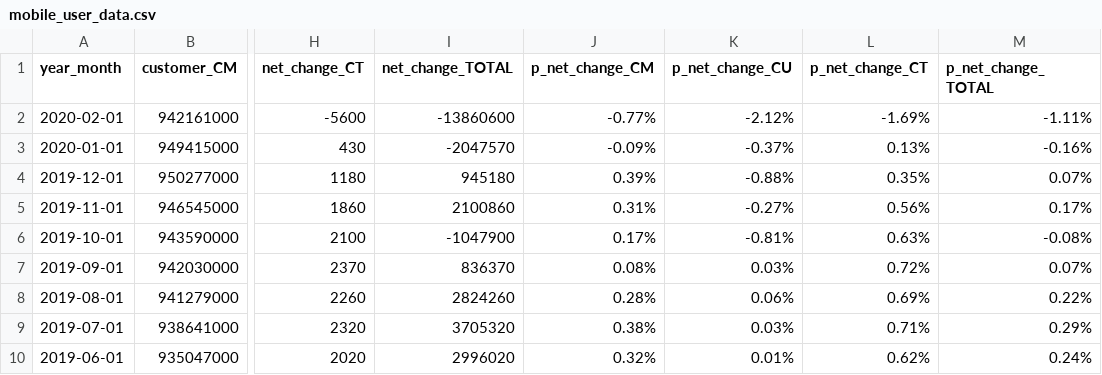
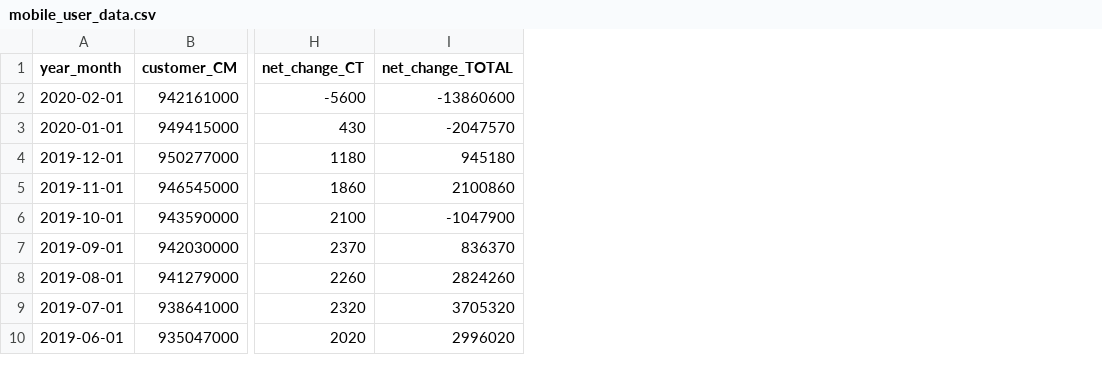
Before and after one commit to woobe/mobile_customer_data, a CSV file: data/mobile_user_data.csv, drawn as a sheet; only a part is shown, gaps mark what is left out; the diff names each change by its address in the sheet, - before the commit and + after, or states it on an @@ line.

Commit message:
Reformatted

```diff
--- a/data/mobile_user_data.csv
+++ b/data/mobile_user_data.csv
-column J (p_net_change_CM), rows 2-10: -0.77% | -0.09% | 0.39% | 0.31% | 0.17% | 0.08% | 0.28% | 0.38% | 0.32%
-column K (p_net_change_CU), rows 2-10: -2.12% | -0.37% | -0.88% | -0.27% | -0.81% | 0.03% | 0.06% | 0.03% | 0.01%
-column L (p_net_change_CT), rows 2-10: -1.69% | 0.13% | 0.35% | 0.56% | 0.63% | 0.72% | 0.69% | 0.71% | 0.62%
-column M (p_net_change_TOTAL), rows 2-10: -1.11% | -0.16% | 0.07% | 0.17% | -0.08% | 0.07% | 0.22% | 0.29% | 0.24%
```
